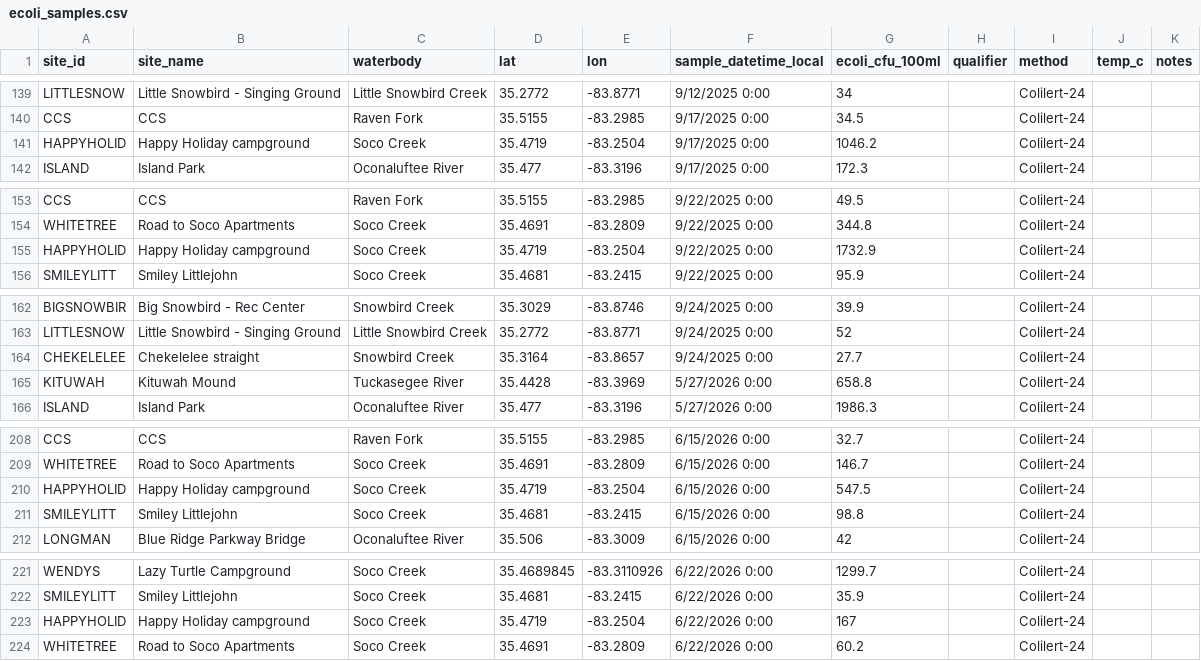
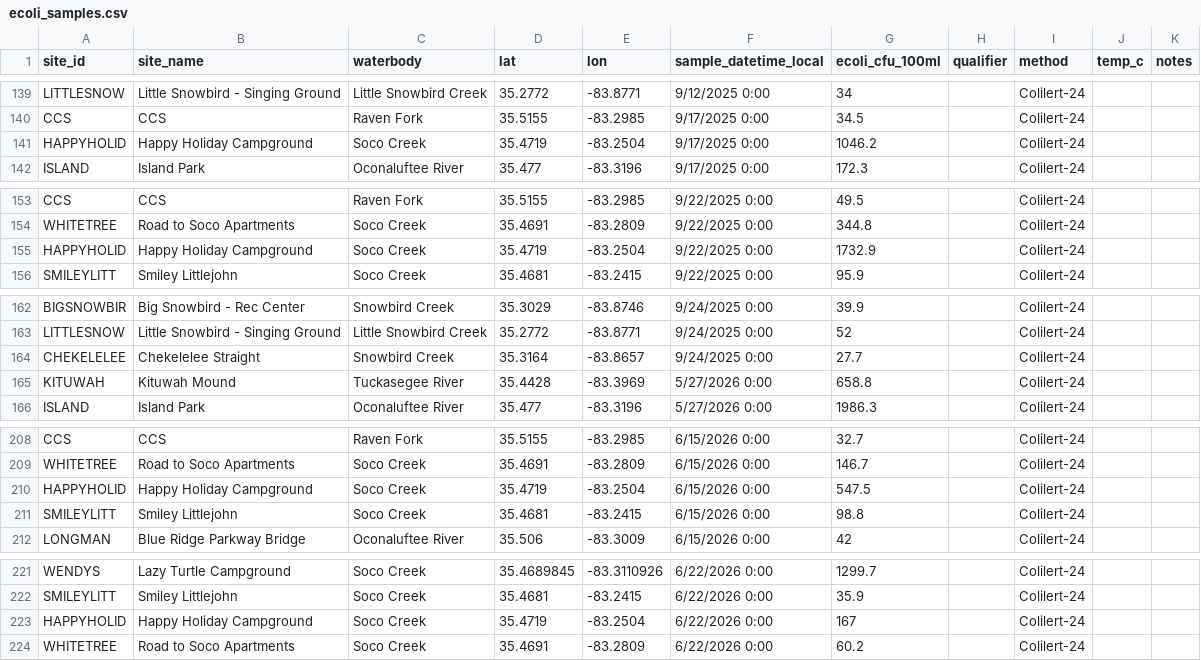
Before and after one commit to EBCIPHHS/ebci-ecoli-dashboard, a CSV file: data/ecoli_samples.csv, drawn as a sheet; only a part is shown, gaps mark what is left out; the diff covers the shown part only.

```diff
--- a/data/ecoli_samples.csv
+++ b/data/ecoli_samples.csv
@@ -140,3 +140,3 @@ LITTLESNOW,Little Snowbird - Singing Ground,Little Snowbird Creek,35.2772,-83.87
 CCS,CCS,Raven Fork,35.5155,-83.2985,9/17/2025 0:00,34.5,,Colilert-24,,
-HAPPYHOLID,Happy Holiday campground,Soco Creek,35.4719,-83.2504,9/17/2025 0:00,1046.2,,Colilert-24,,
+HAPPYHOLID,Happy Holiday Campground,Soco Creek,35.4719,-83.2504,9/17/2025 0:00,1046.2,,Colilert-24,,
 ISLAND,Island Park,Oconaluftee River,35.477,-83.3196,9/17/2025 0:00,172.3,,Colilert-24,,
@@ -154,3 +154,3 @@ CCS,CCS,Raven Fork,35.5155,-83.2985,9/22/2025 0:00,49.5,,Colilert-24,,
 WHITETREE,Road to Soco Apartments,Soco Creek,35.4691,-83.2809,9/22/2025 0:00,344.8,,Colilert-24,,
-HAPPYHOLID,Happy Holiday campground,Soco Creek,35.4719,-83.2504,9/22/2025 0:00,1732.9,,Colilert-24,,
+HAPPYHOLID,Happy Holiday Campground,Soco Creek,35.4719,-83.2504,9/22/2025 0:00,1732.9,,Colilert-24,,
 SMILEYLITT,Smiley Littlejohn,Soco Creek,35.4681,-83.2415,9/22/2025 0:00,95.9,,Colilert-24,,
@@ -163,3 +163,3 @@ BIGSNOWBIR,Big Snowbird - Rec Center,Snowbird Creek,35.3029,-83.8746,9/24/2025 0
 LITTLESNOW,Little Snowbird - Singing Ground,Little Snowbird Creek,35.2772,-83.8771,9/24/2025 0:00,52,,Colilert-24,,
-CHEKELELEE,Chekelelee straight,Snowbird Creek,35.3164,-83.8657,9/24/2025 0:00,27.7,,Colilert-24,,
+CHEKELELEE,Chekelelee Straight,Snowbird Creek,35.3164,-83.8657,9/24/2025 0:00,27.7,,Colilert-24,,
 KITUWAH,Kituwah Mound,Tuckasegee River,35.4428,-83.3969,5/27/2026 0:00,658.8,,Colilert-24,,
@@ -209,3 +209,3 @@ CCS,CCS,Raven Fork,35.5155,-83.2985,6/15/2026 0:00,32.7,,Colilert-24,,
 WHITETREE,Road to Soco Apartments,Soco Creek,35.4691,-83.2809,6/15/2026 0:00,146.7,,Colilert-24,,
-HAPPYHOLID,Happy Holiday campground,Soco Creek,35.4719,-83.2504,6/15/2026 0:00,547.5,,Colilert-24,,
+HAPPYHOLID,Happy Holiday Campground,Soco Creek,35.4719,-83.2504,6/15/2026 0:00,547.5,,Colilert-24,,
 SMILEYLITT,Smiley Littlejohn,Soco Creek,35.4681,-83.2415,6/15/2026 0:00,98.8,,Colilert-24,,
@@ -222,3 +222,3 @@ WENDYS,Lazy Turtle Campground,Soco Creek,35.4689845,-83.3110926,6/22/2026 0:00,1
 SMILEYLITT,Smiley Littlejohn,Soco Creek,35.4681,-83.2415,6/22/2026 0:00,35.9,,Colilert-24,,
-HAPPYHOLID,Happy Holiday campground,Soco Creek,35.4719,-83.2504,6/22/2026 0:00,167,,Colilert-24,,
+HAPPYHOLID,Happy Holiday Campground,Soco Creek,35.4719,-83.2504,6/22/2026 0:00,167,,Colilert-24,,
 WHITETREE,Road to Soco Apartments,Soco Creek,35.4691,-83.2809,6/22/2026 0:00,60.2,,Colilert-24,,
```
Also changed, not shown: 15 added rows and 16 edited cells elsewhere in this file.
